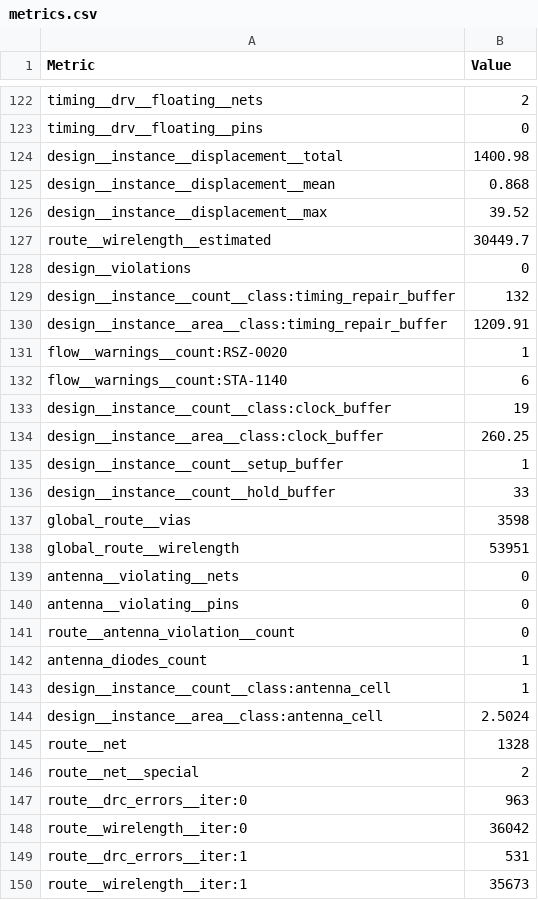
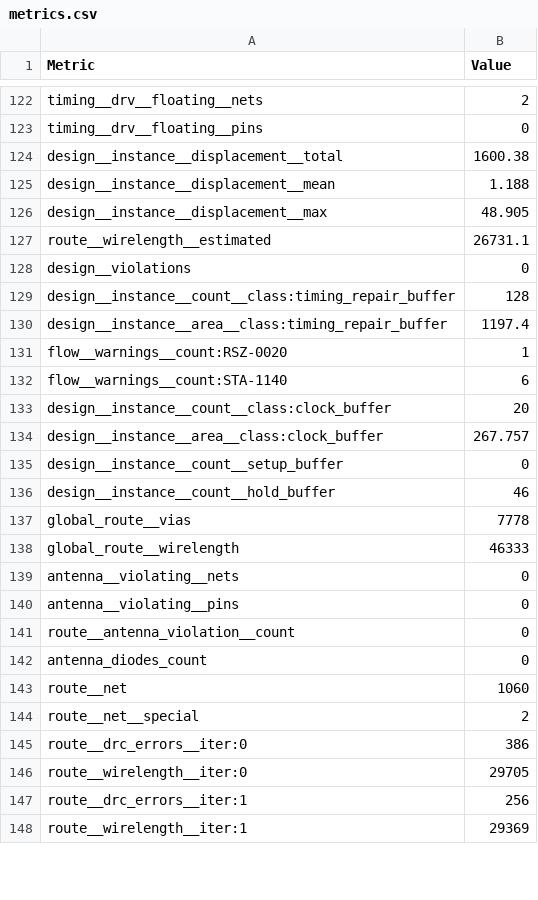
Before and after one commit to htfab/tinytapeout-sky-26a, a CSV file: projects/tt_um_demoscenettsky/stats/metrics.csv, drawn as a sheet; only a part is shown, gaps mark what is left out; the diff covers the shown part only.

Commit message:
feat: update project tt_um_demoscenettsky from OlonadeKelvin/DemosceneTTSKY
Commit: 610728654dae29b4a20dce46ab55c2e879515330
Workflow: https://github.com/OlonadeKelvin/DemosceneTTSKY/actions/runs/25690746110

```diff
--- a/projects/tt_um_demoscenettsky/stats/metrics.csv
+++ b/projects/tt_um_demoscenettsky/stats/metrics.csv
@@ -123,17 +123,17 @@ timing__drv__floating__nets,2
 timing__drv__floating__pins,0
-design__instance__displacement__total,1400.98
-design__instance__displacement__mean,0.868
-design__instance__displacement__max,39.52
-route__wirelength__estimated,30449.7
+design__instance__displacement__total,1600.38
+design__instance__displacement__mean,1.188
+design__instance__displacement__max,48.905
+route__wirelength__estimated,26731.1
 design__violations,0
-design__instance__count__class:timing_repair_buffer,132
-design__instance__area__class:timing_repair_buffer,1209.91
+design__instance__count__class:timing_repair_buffer,128
+design__instance__area__class:timing_repair_buffer,1197.4
 flow__warnings__count:RSZ-0020,1
 flow__warnings__count:STA-1140,6
-design__instance__count__class:clock_buffer,19
-design__instance__area__class:clock_buffer,260.25
-design__instance__count__setup_buffer,1
-design__instance__count__hold_buffer,33
-global_route__vias,3598
-global_route__wirelength,53951
+design__instance__count__class:clock_buffer,20
+design__instance__area__class:clock_buffer,267.757
+design__instance__count__setup_buffer,0
+design__instance__count__hold_buffer,46
+global_route__vias,7778
+global_route__wirelength,46333
 antenna__violating__nets,0
@@ -141,10 +141,8 @@ antenna__violating__pins,0
 route__antenna_violation__count,0
-antenna_diodes_count,1
-design__instance__count__class:antenna_cell,1
-design__instance__area__class:antenna_cell,2.5024
-route__net,1328
+antenna_diodes_count,0
+route__net,1060
 route__net__special,2
-route__drc_errors__iter:0,963
-route__wirelength__iter:0,36042
-route__drc_errors__iter:1,531
-route__wirelength__iter:1,35673
+route__drc_errors__iter:0,386
+route__wirelength__iter:0,29705
+route__drc_errors__iter:1,256
+route__wirelength__iter:1,29369
```
Also changed, not shown: 4 removed rows and 127 edited cells elsewhere in this file, 6 other files.
